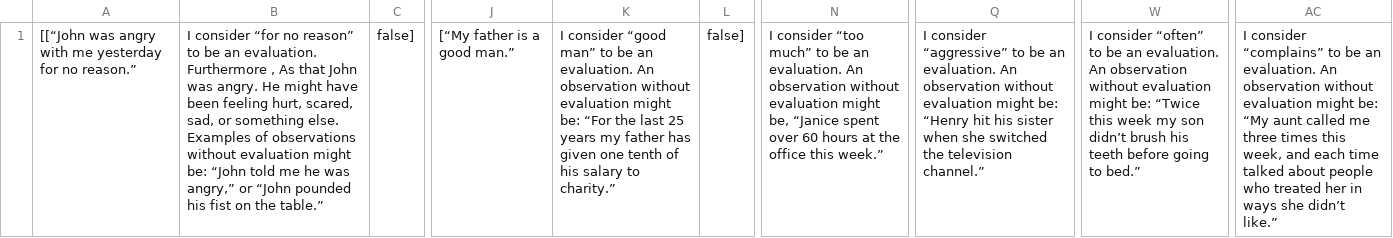
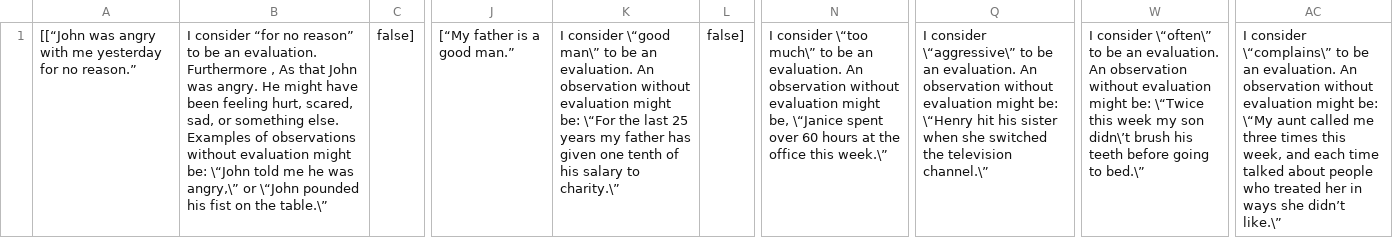
Before and after one commit to ggiman/quiz1, a CSV file: observation_eng.csv, drawn as a sheet; only a part is shown, gaps mark what is left out; the diff names each change by its address in the sheet, - before the commit and + after, or states it on an @@ line.

Commit message:
Update observation_eng.csv

```diff
--- a/observation_eng.csv
+++ b/observation_eng.csv
-B1: …might be: “John told me he was angry,” or “John pounded his fist on the table.”
+B1: …might be: \“John told me he was angry,\” or \“John pounded his fist on the table.\”
-K1: I consider “good man” to be an evaluation. An observation without evaluation might be: “For the last 25 years my father has given one tenth of his salary to charity.”
+K1: I consider \“good man\” to be an evaluation. An observation without evaluation might be: \“For the last 25 years my father has given one tenth of his salary to charity.\”
-N1: I consider “too much” to be an evaluation. An observation without evaluation might be, “Janice spent over 60 hours at the office this week.”
+N1: I consider \“too much\” to be an evaluation. An observation without evaluation might be, \“Janice spent over 60 hours at the office this week.\”
-Q1: I consider “aggressive” to be an evaluation. An observation without evaluation might be: “Henry hit his sister when she switched the television channel.”
+Q1: I consider \“aggressive\” to be an evaluation. An observation without evaluation might be: \“Henry hit his sister when she switched the television channel.\”
-W1: I consider “often” to be an evaluation. An observation without evaluation might be: “Twice this week my son didn’t brush his teeth before going to bed.”
+W1: I consider \“often\” to be an evaluation. An observation without evaluation might be: \“Twice this week my son didn\’t brush his teeth before going to bed.\”
-AC1: I consider “complains” to be an evaluation. An observation without evaluation might be: “My aunt called me three times this week, and each time talked about people who treated her in ways she didn’t like.”
+AC1: I consider \“complains\” to be an evaluation. An observation without evaluation might be: \“My aunt called me three times this week, and each time talked about people who treated her in ways she didn’t like.\”
```
